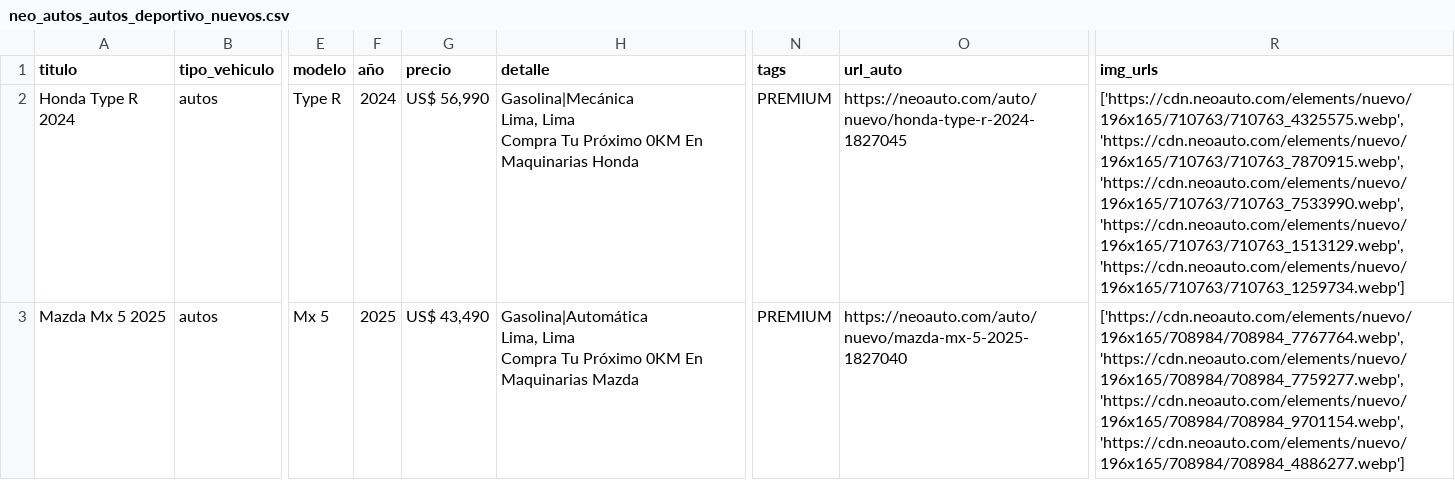
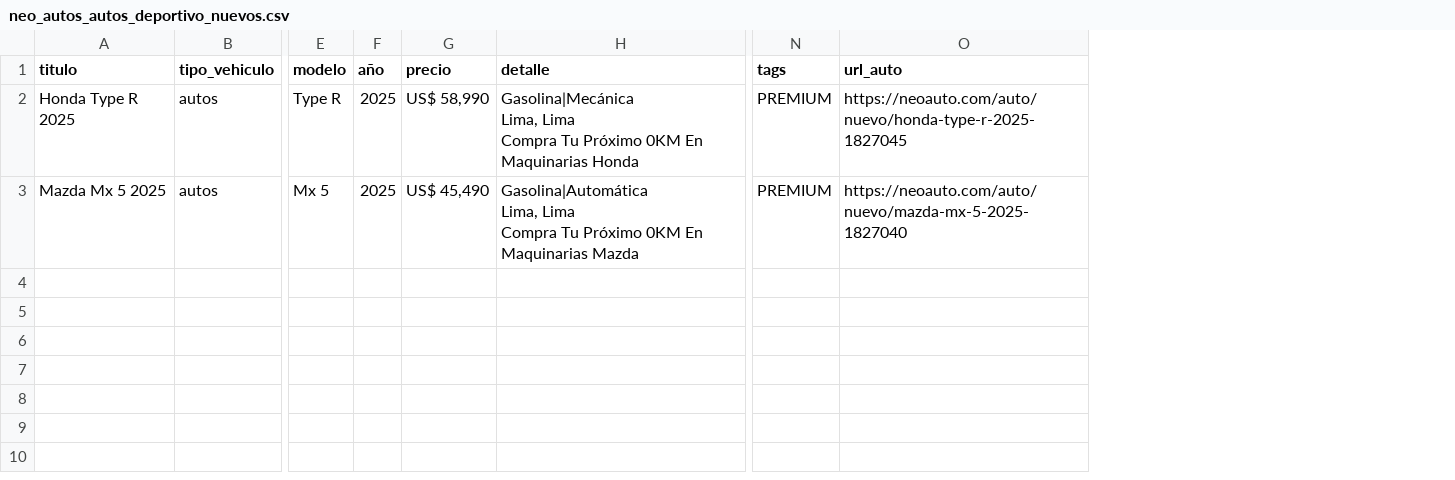
Before and after one commit to RH-007/vehiculos, a CSV file: data/categoria/neo_autos_autos_deportivo_nuevos.csv, drawn as a sheet; only a part is shown, gaps mark what is left out; the diff names each change by its address in the sheet, - before the commit and + after, or states it on an @@ line.

```diff
--- a/data/categoria/neo_autos_autos_deportivo_nuevos.csv
+++ b/data/categoria/neo_autos_autos_deportivo_nuevos.csv
-column R (img_urls), rows 2-3: ['https://cdn.neoauto.com/elements/nuevo/196x165/710763/710763_4325575.webp', 'https://cdn.neoauto.com/elements/nuevo/196x165/710763/710763_7870915.webp', 'https://cdn.neoauto.com/elements/nuevo/196x165/710763/710763_7533990.webp', 'https://cdn.neoauto.com/elements/nuevo/196x165/710763/710763_1513129.webp', 'https://cdn.neoauto.com/elements/nuevo/196x165/710763/710763_1259734.webp'] | ['https://cdn.neoauto.com/elements/nuevo/196x165/708984/708984_7767764.webp', 'https://cdn.neoauto.com/elements/nuevo/196x165/708984/708984_7759277.webp', 'https://cdn.neoauto.com/elements/nuevo/196x165/708984/708984_9701154.webp', 'https://cdn.neoauto.com/elements/nuevo/196x165/708984/708984_4886277.webp']
-A2 (titulo): Honda Type R 2024
+A2 (titulo): Honda Type R 2025
-F2 (año): 2024
+F2 (año): 2025
-G2 (precio): US$ 56,990
+G2 (precio): US$ 58,990
-O2 (url_auto): https://neoauto.com/auto/nuevo/honda-type-r-2024-1827045
+O2 (url_auto): https://neoauto.com/auto/nuevo/honda-type-r-2025-1827045
-G3 (precio): US$ 43,490
+G3 (precio): US$ 45,490
```
Also changed, not shown: data/categoria/neo_autos_autos_camionetas-suv_nuevos.csv, data/categoria/neo_autos_autos_hatchback_nuevos.csv, 37 other files.
